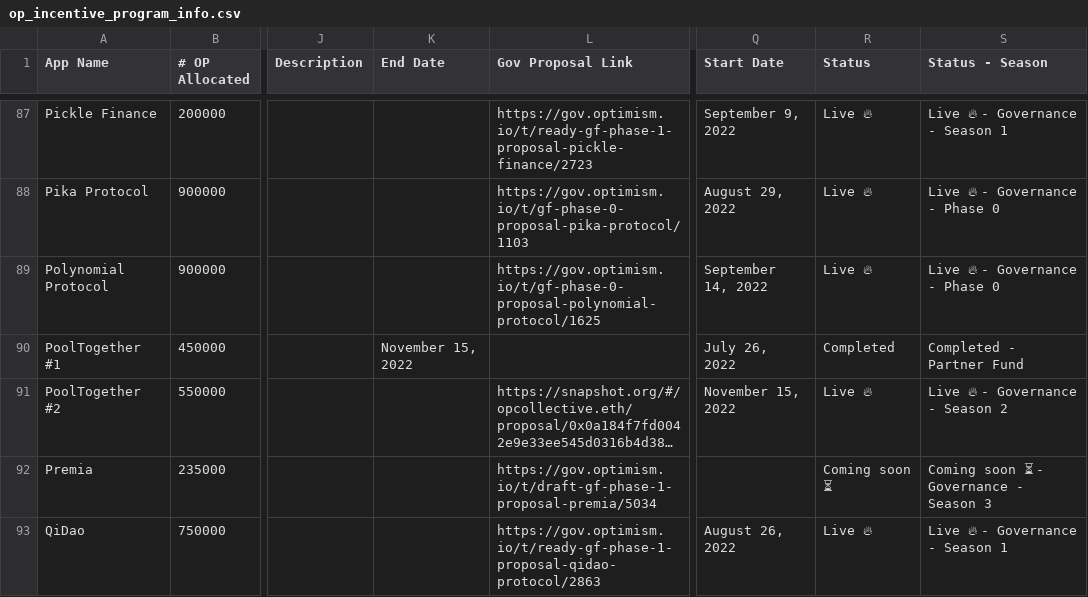
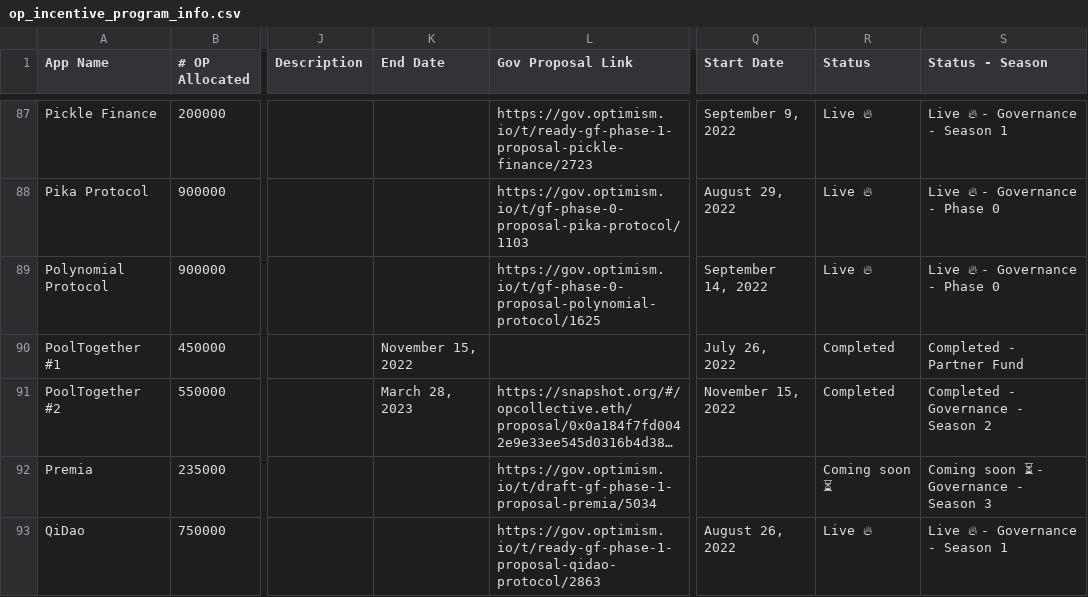
Before and after one commit to ethereum-optimism/op-analytics, a CSV file: op_rewards_tracking/inputs/op_incentive_program_info.csv, drawn as a sheet; only a part is shown, gaps mark what is left out; long unchanged cells end in …; the diff covers the shown part only; the diff names each change by its address in the sheet, - before the commit and + after, or states it on an @@ line.

```diff
--- a/op_rewards_tracking/inputs/op_incentive_program_info.csv
+++ b/op_rewards_tracking/inputs/op_incentive_program_info.csv
-K91 (End Date): (empty)
+K91 (End Date): March 28, 2023
-R91 (Status): Live 🔥
+R91 (Status): Completed
-S91 (Status - Season): Live 🔥 - Governance - Season 2
+S91 (Status - Season): Completed - Governance - Season 2
```
Also changed, not shown: 7 edited cells elsewhere in this file, op_rewards_tracking/csv_outputs/dune_op_distribution_type.csv, op_rewards_tracking/csv_outputs/dune_op_program_performance_summary.csv, 21 other files.
